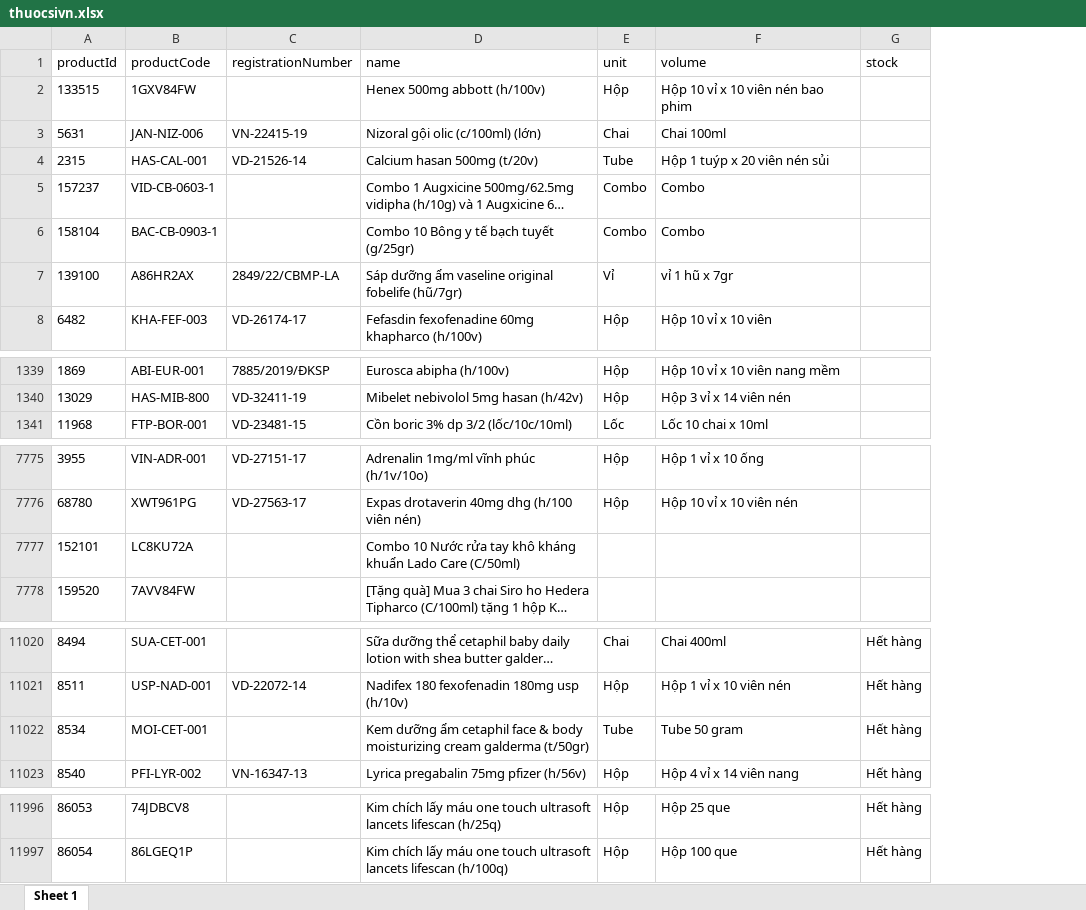
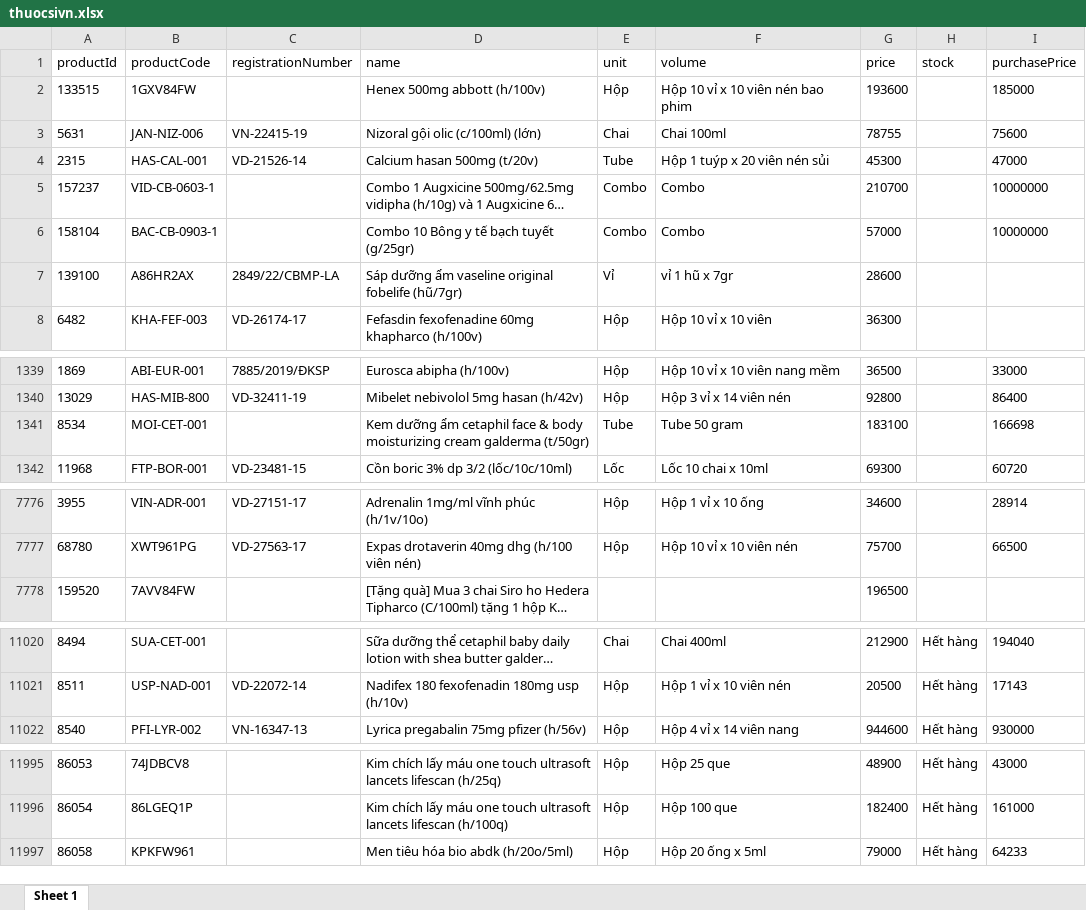
Before and after one commit to Thanhnt237/NightCrawler, an Excel workbook: thuocsivn.xlsx, sheet Sheet 1, drawn as a sheet; only a part is shown, gaps mark what is left out; long unchanged cells end in …; values as stored, in another font and other column widths than the file's, no borders; removed rows and columns are numbered as before the commit, all else as after; the diff names each change by its address in the sheet, - before the commit and + after, or states it on an @@ line.

Commit message:
purchase price

```diff
--- a/thuocsivn.xlsx (sheet Sheet 1)
+++ b/thuocsivn.xlsx (sheet Sheet 1)
+column G (price), rows 2-8: 193600 | 78755 | 45300 | 210700 | 57000 | 28600 | 36300; rows 1339-1340: 36500 | 92800; row 1342: 69300; rows 7776-7778: 34600 | 75700 | 196500; rows 11020-11022: 212900 | 20500 | 944600; rows 11995-11996: 48900 | 182400
+column I (purchasePrice), rows 2-6: 185000 | 75600 | 47000 | 10000000 | 10000000; rows 1339-1340: 33000 | 86400; row 1342: 60720; rows 7776-7777: 28914 | 66500; rows 11020-11022: 194040 | 17143 | 930000; rows 11995-11996: 43000 | 161000
+row 1341: 8534 | MOI-CET-001 |  | Kem dưỡng ẩm cetaphil face & body moisturizing cream galderma (t/50gr) | Tube | Tube 50 gram | 183100 |  | 166698
-row 7777: 152101 | LC8KU72A |  | Combo 10 Nước rửa tay khô kháng khuẩn Lado Care (C/50ml)
-row 11022: 8534 | MOI-CET-001 |  | Kem dưỡng ẩm cetaphil face & body moisturizing cream galderma (t/50gr) | Tube | Tube 50 gram | Hết hàng
+row 11997: 86058 | KPKFW961 |  | Men tiêu hóa bio abdk (h/20o/5ml) | Hộp | Hộp 20 ống x 5ml | 79000 | Hết hàng | 64233
```
Also changed, not shown: 1 other file.
